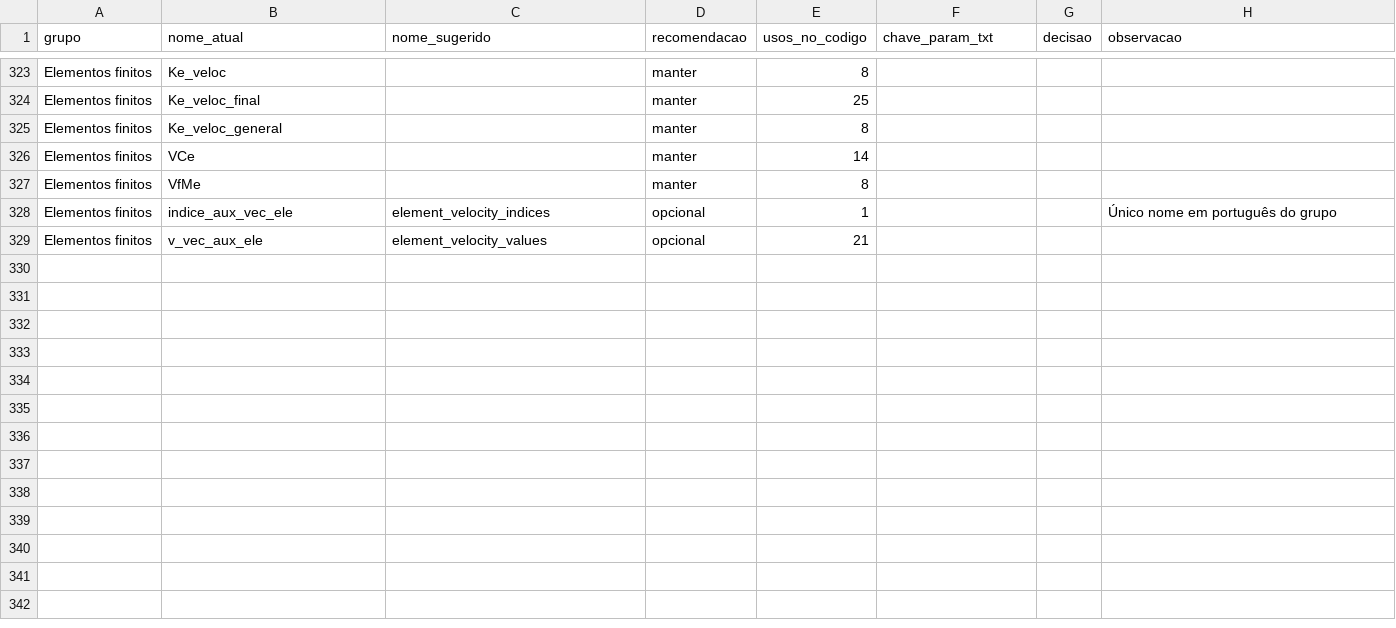
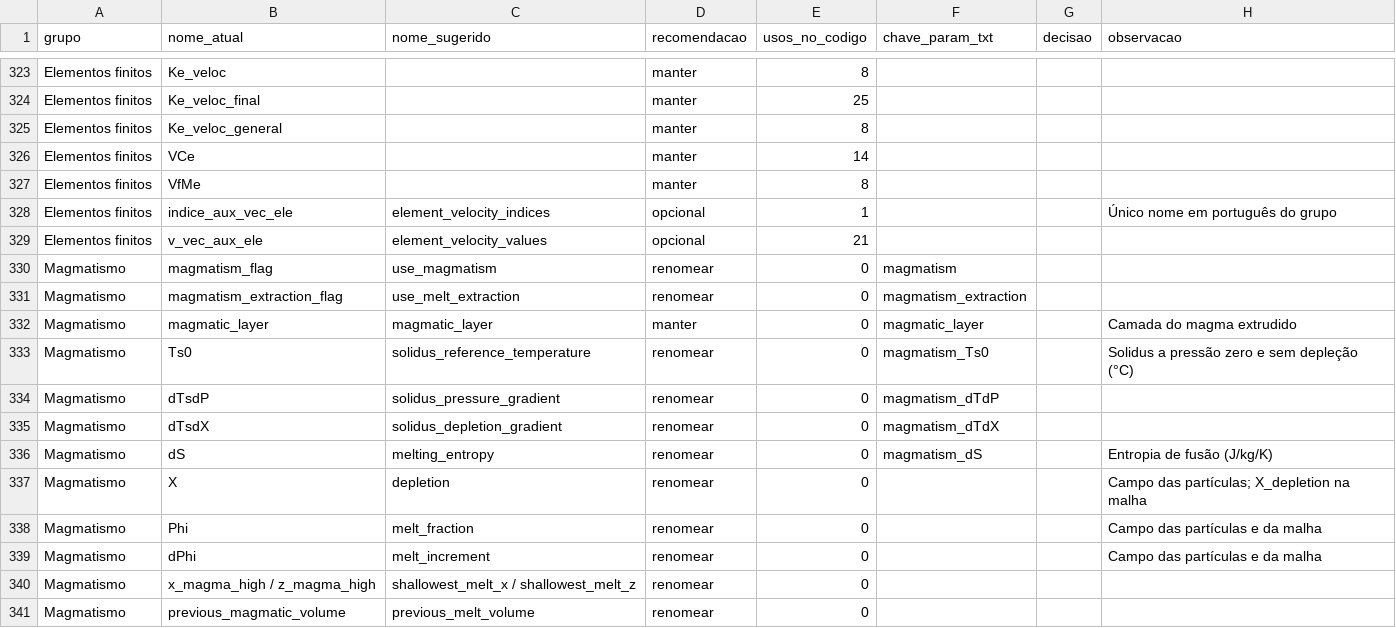
Before and after one commit to jopmas/mandyocjll, a CSV file: docs/rename_table.csv, drawn as a sheet; only a part is shown, gaps mark what is left out; the diff names each change by its address in the sheet, - before the commit and + after, or states it on an @@ line.

```diff
--- a/docs/rename_table.csv
+++ b/docs/rename_table.csv
+row 330: Magmatismo | magmatism_flag | use_magmatism | renomear | 0 | magmatism
+row 331: Magmatismo | magmatism_extraction_flag | use_melt_extraction | renomear | 0 | magmatism_extraction
+row 332: Magmatismo | magmatic_layer | magmatic_layer | manter | 0 | magmatic_layer |  | Camada do magma extrudido
+row 333: Magmatismo | Ts0 | solidus_reference_temperature | renomear | 0 | magmatism_Ts0 |  | Solidus a pressão zero e sem depleção (°C)
+row 334: Magmatismo | dTsdP | solidus_pressure_gradient | renomear | 0 | magmatism_dTdP
+row 335: Magmatismo | dTsdX | solidus_depletion_gradient | renomear | 0 | magmatism_dTdX
+row 336: Magmatismo | dS | melting_entropy | renomear | 0 | magmatism_dS |  | Entropia de fusão (J/kg/K)
+row 337: Magmatismo | X | depletion | renomear | 0 |  |  | Campo das partículas; X_depletion na malha
+row 338: Magmatismo | Phi | melt_fraction | renomear | 0 |  |  | Campo das partículas e da malha
+row 339: Magmatismo | dPhi | melt_increment | renomear | 0 |  |  | Campo das partículas e da malha
+row 340: Magmatismo | x_magma_high / z_magma_high | shallowest_melt_x / shallowest_melt_z | renomear | 0
+row 341: Magmatismo | previous_magmatic_volume | previous_melt_volume | renomear | 0
```
Also changed, not shown: 6 other files.
